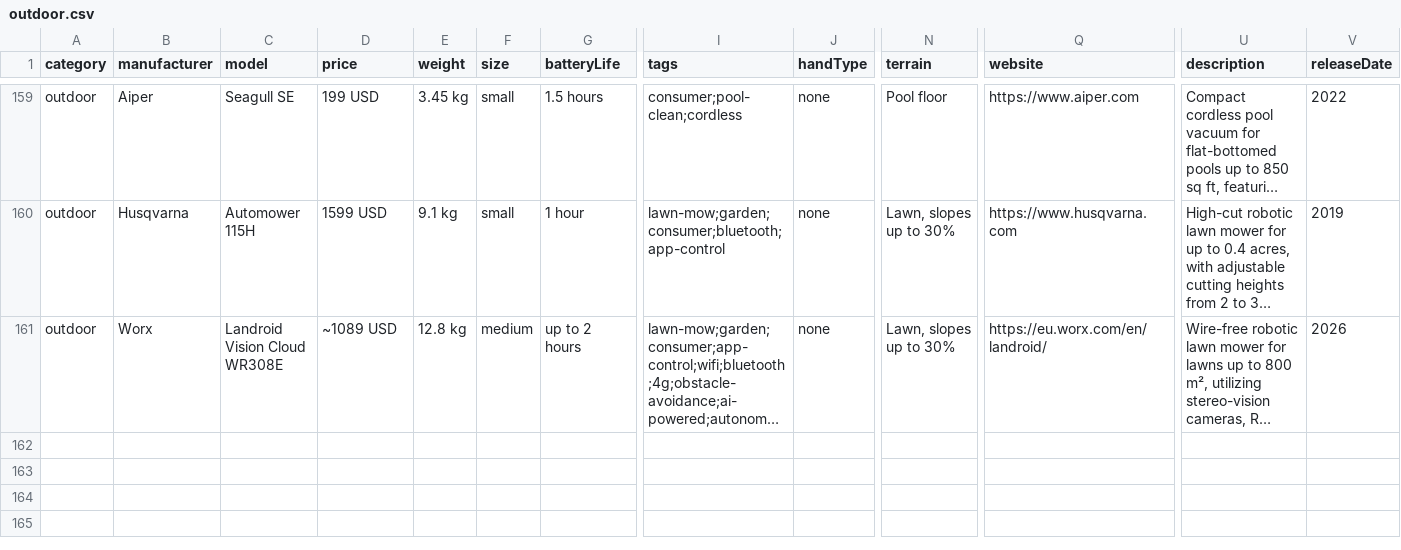
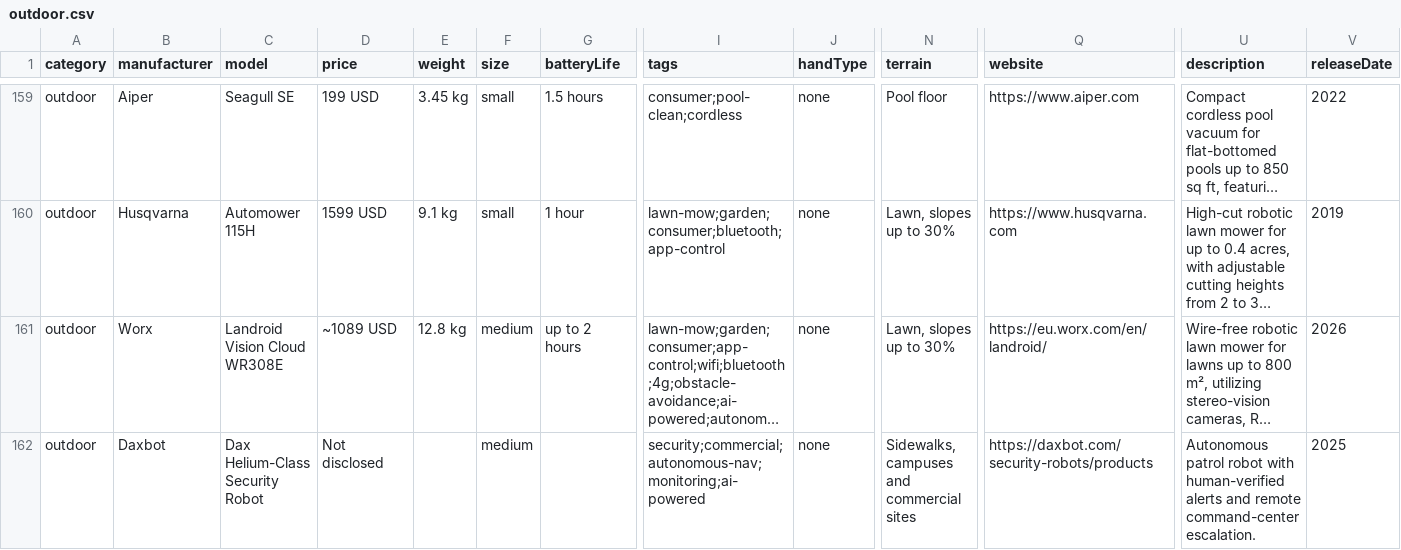
Before and after one commit to Huskynarr/robotics-directory, a CSV file: data/outdoor.csv, drawn as a sheet; only a part is shown, gaps mark what is left out; long unchanged cells end in …; rows hold the shown columns only; the diff names each change by its address in the sheet, - before the commit and + after, or states it on an @@ line.

Commit message:
feat: add Aug 2026 RoboNews humanoid and quadruped robots
Adds 9 new robots sourced from the RoboSphaere RoboNews video
(2026-08-05) plus related WAIC 2026 announcements:

Humanoids (7):
- Holiday Robotics FRIDAY (Korean wheeled industrial)
- ROBROS IGRIS-C (Korean full-stack compact)
- Liaode Technology E1 Yiyi (Chinese companion)
- Dinghuo Bionic Technology Xiaomei (companion android)
- Italian Institute of Technology iRonCub3 (jet-powered flying)
- Rainbow Robotics HUBO and DRC-HUBO (Korean heritage)

Quadrupeds (2):
- Dax Robotics Qiji T1000 (rideable ton-class)
- Satyress Robotics Threehalves (centaur-style teleoperated)

Outdoor (1):
- Daxbot Helium-Class Security Robot

Updates EngineAI T800 and Generative Bionics GENE.01 descriptions
with verified new details. Adds product images and a VERIFICATION.md
section listing the source for every image and fact.

```diff
--- a/data/outdoor.csv
+++ b/data/outdoor.csv
+row 162: outdoor | Daxbot | Dax Helium-Class Security Robot | Not disclosed |  | medium |  | security;commercial;autonomous-nav;monitoring;ai-powered | none | Sidewalks, campuses and commercial sites | https://daxbot.com/security-robots/products | Autonomous patrol robot with human-verified alerts and remote command-center escalation. | 2025
```
Also changed, not shown: data/humanoid.csv, data/quadruped.csv, 8 other files.
